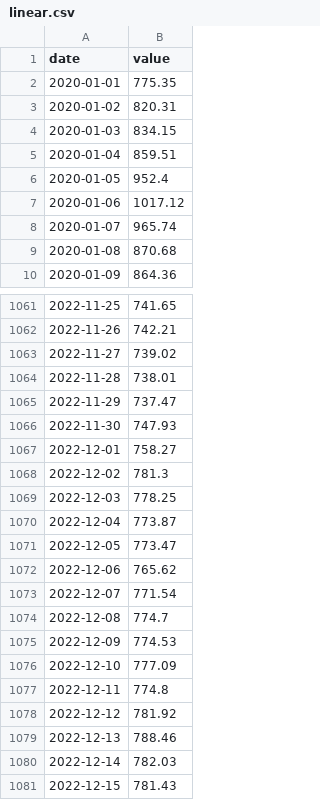
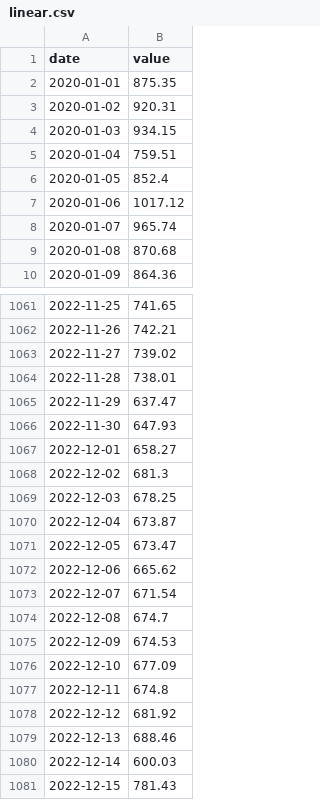
Before and after one commit to AdiletKarim/DataVisualization, a CSV file: data/linear.csv, drawn as a sheet; only a part is shown, gaps mark what is left out; the diff covers the shown part only.

Commit message:
Update linear.csv

```diff
--- a/data/linear.csv
+++ b/data/linear.csv
@@ -1,7 +1,7 @@
 date,value
-2020-01-01,775.35
-2020-01-02,820.31
-2020-01-03,834.15
-2020-01-04,859.51
-2020-01-05,952.4
+2020-01-01,875.35
+2020-01-02,920.31
+2020-01-03,934.15
+2020-01-04,759.51
+2020-01-05,852.4
 2020-01-06,1017.12
@@ -1064,18 +1064,18 @@ date,value
 2022-11-28,738.01
-2022-11-29,737.47
-2022-11-30,747.93
-2022-12-01,758.27
-2022-12-02,781.3
-2022-12-03,778.25
-2022-12-04,773.87
-2022-12-05,773.47
-2022-12-06,765.62
-2022-12-07,771.54
-2022-12-08,774.7
-2022-12-09,774.53
-2022-12-10,777.09
-2022-12-11,774.8
-2022-12-12,781.92
-2022-12-13,788.46
-2022-12-14,782.03
+2022-11-29,637.47
+2022-11-30,647.93
+2022-12-01,658.27
+2022-12-02,681.3
+2022-12-03,678.25
+2022-12-04,673.87
+2022-12-05,673.47
+2022-12-06,665.62
+2022-12-07,671.54
+2022-12-08,674.7
+2022-12-09,674.53
+2022-12-10,677.09
+2022-12-11,674.8
+2022-12-12,681.92
+2022-12-13,688.46
+2022-12-14,600.03
 2022-12-15,781.43
```
Also changed, not shown: 11 edited cells elsewhere in this file.
